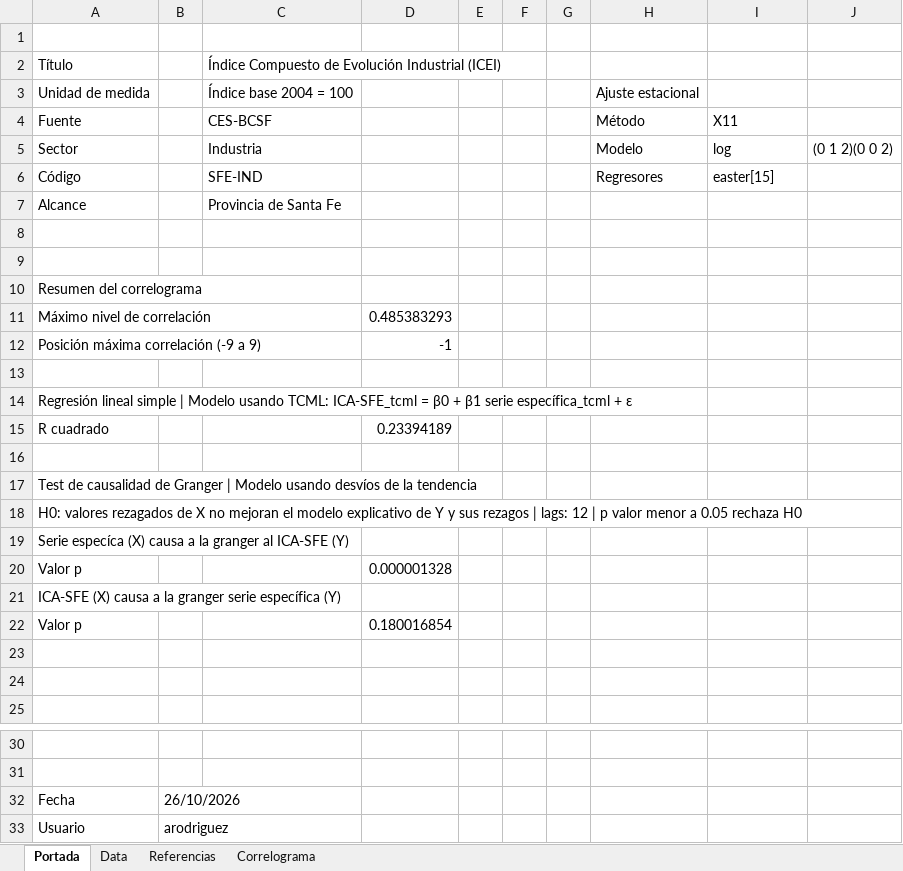
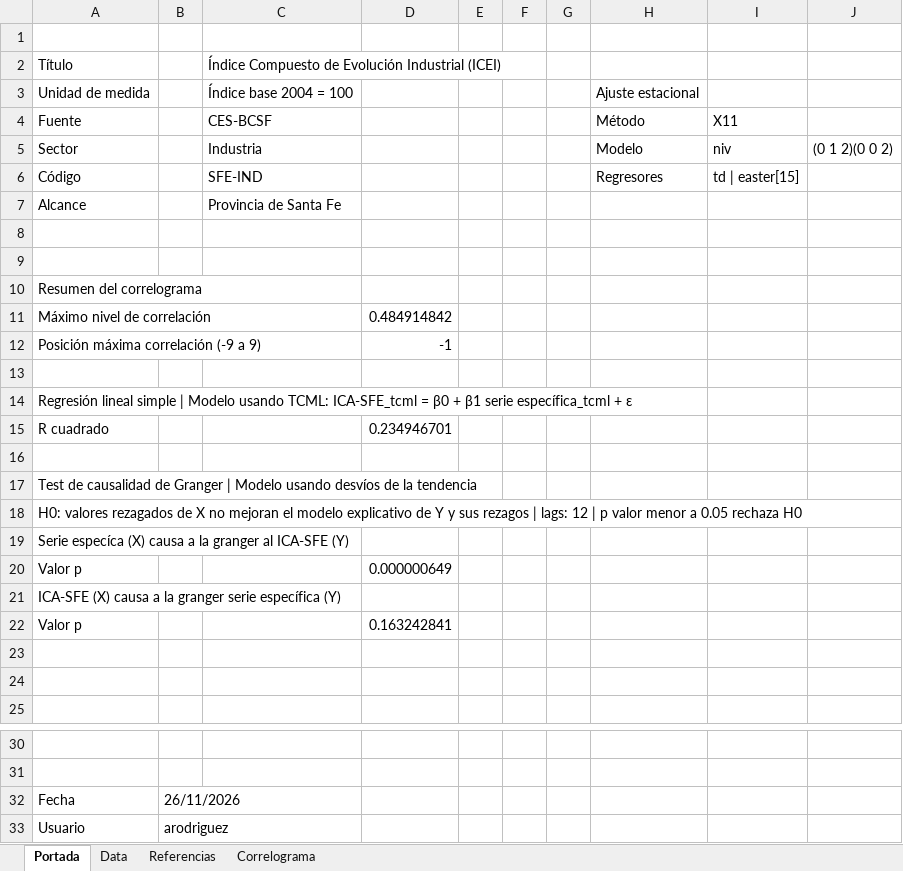
Before and after one commit to CES-BCSF/CicSFE_GitHub, an Excel workbook: indicadores/SFE-IND_out.xlsx, sheet Portada, drawn as a sheet; only a part is shown, gaps mark what is left out; values as stored, in another font and other column widths than the file's, no borders; the diff names each change by its address in the sheet, - before the commit and + after, or states it on an @@ line.

```diff
--- a/indicadores/SFE-IND_out.xlsx (sheet Portada)
+++ b/indicadores/SFE-IND_out.xlsx (sheet Portada)
-I5: log
+I5: niv
-I6: easter[15]
+I6: td | easter[15]
-D11: 0.485383293
+D11: 0.484914842
-D15: 0.23394189
+D15: 0.234946701
-D20: 0.000001328
+D20: 0.000000649
-D22: 0.180016854
+D22: 0.163242841
-B32: 26/10/2026
+B32: 26/11/2026
```
Also changed, not shown: sheet Data, sheet Correlograma, 2 other files.
